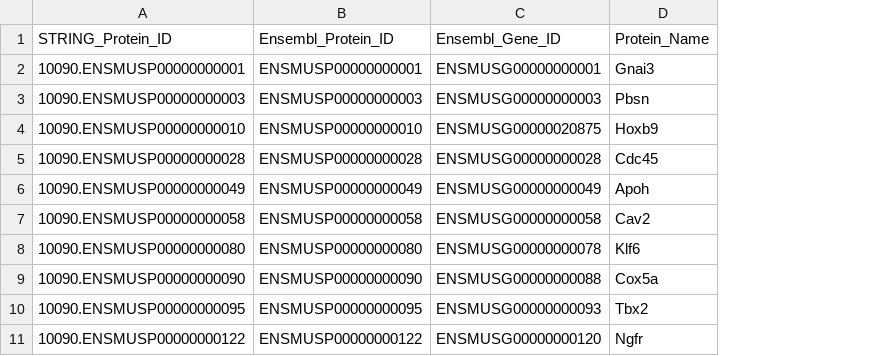
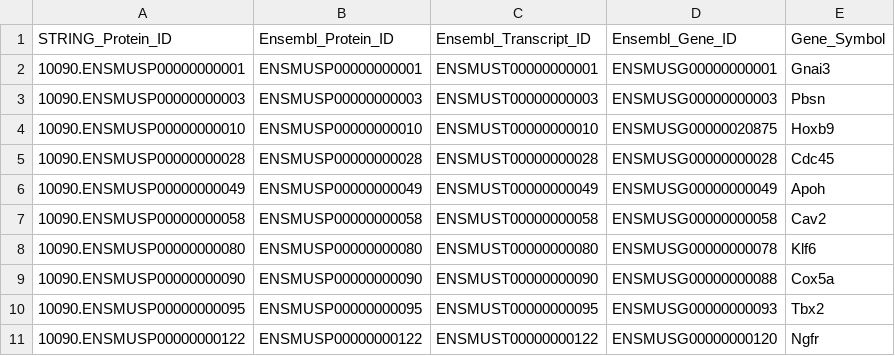
Before and after one commit to Abubakar3283/protein-interaction-analysis, a TSV file: results/string_to_ensembl_mapping_sample.tsv, drawn as a sheet; addresses are those after the commit; the diff names each change by its address in the sheet, - before the commit and + after, or states it on an @@ line.

Commit message:
Add Transcript ID to Task 96 correspondence table and update README

```diff
--- a/results/string_to_ensembl_mapping_sample.tsv
+++ b/results/string_to_ensembl_mapping_sample.tsv
+column C, rows 1-11: Ensembl_Transcript_ID | ENSMUST00000000001 | ENSMUST00000000003 | ENSMUST00000000010 | ENSMUST00000000028 | ENSMUST00000000049 | ENSMUST00000000058 | ENSMUST00000000080 | ENSMUST00000000090 | ENSMUST00000000095 | ENSMUST00000000122
-E1: Protein_Name
+E1: Gene_Symbol
```
Also changed, not shown: 3 other files.
